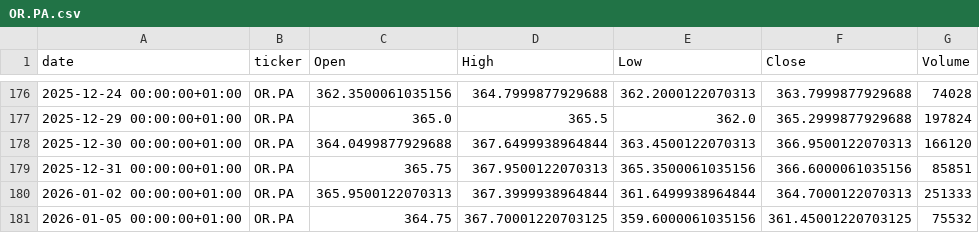
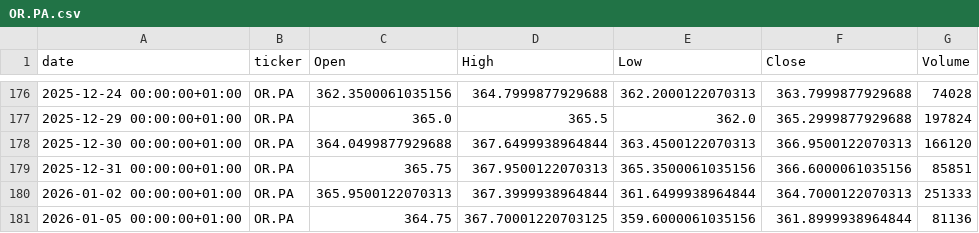
Before and after one commit to mathieuaubert2601/Market_Analyze_Data_Stream_Processing, a CSV file: data/history/OR.PA.csv, drawn as a sheet; only a part is shown, gaps mark what is left out.

```diff
--- a/data/history/OR.PA.csv
+++ b/data/history/OR.PA.csv
@@ -180,2 +180,2 @@ date,ticker,Open,High,Low,Close,Volume
 2026-01-02 00:00:00+01:00,OR.PA,365.9500122070313,367.3999938964844,361.6499938964844,364.7000122070313,251333
-2026-01-05 00:00:00+01:00,OR.PA,364.75,367.70001220703125,359.6000061035156,361.45001220703125,75532
+2026-01-05 00:00:00+01:00,OR.PA,364.75,367.70001220703125,359.6000061035156,361.8999938964844,81136
```
Also changed, not shown: data/history/AI.PA.csv, data/history/BNP.PA.csv, 20 other files.
